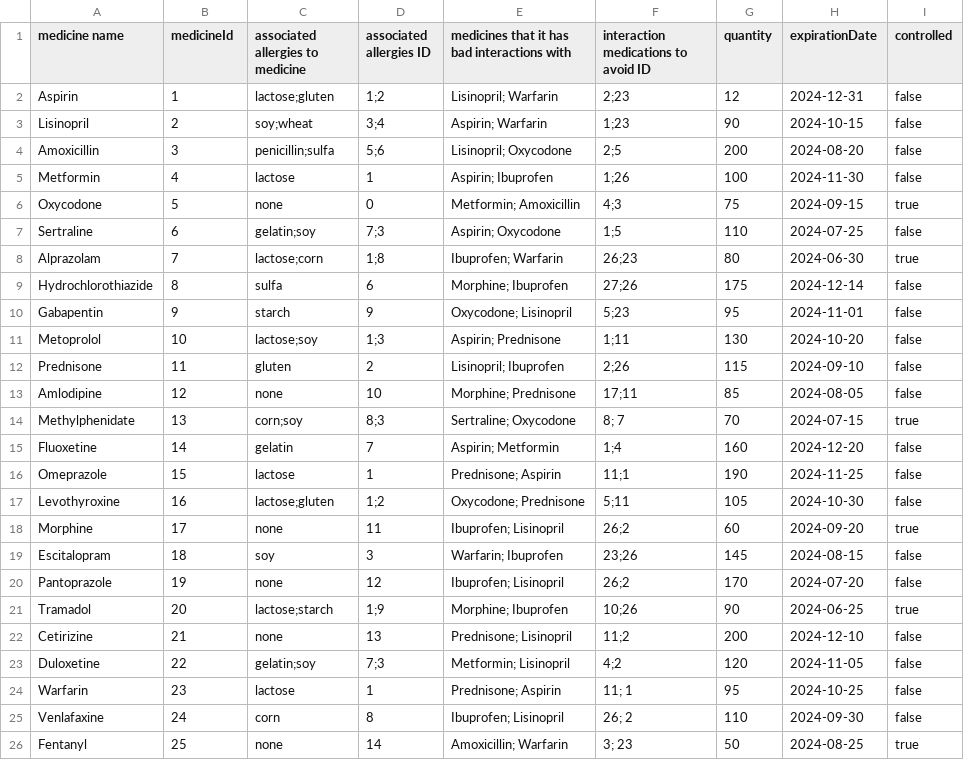
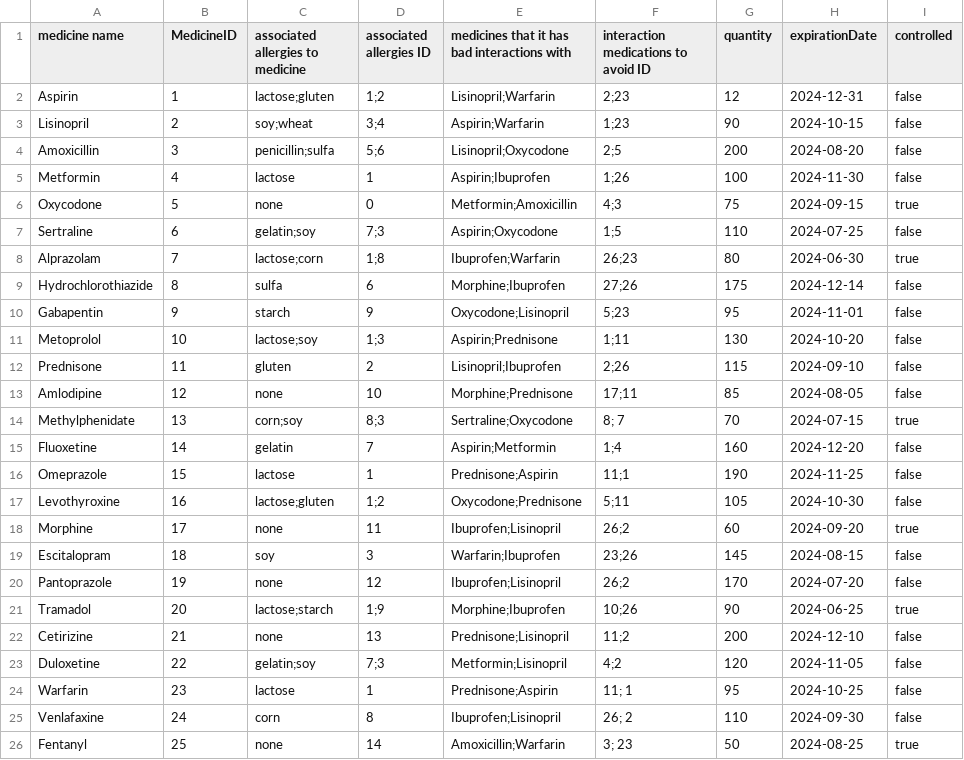
Before and after one commit to CieranW/SFWE301-Project, a CSV file: Medicine_List_v2.csv, drawn as a sheet.

```diff
--- a/Medicine_List_v2.csv
+++ b/Medicine_List_v2.csv
@@ -1,26 +1,26 @@
-medicine name,medicineId,associated allergies to medicine,associated allergies ID,medicines that it has bad interactions with,interaction medications to avoid ID, quantity, expirationDate, controlled
-Aspirin,1,lactose;gluten,1;2,Lisinopril; Warfarin,2;23, 12, 2024-12-31, false
-Lisinopril,2,soy;wheat,3;4,Aspirin; Warfarin,1;23,90,2024-10-15,false
-Amoxicillin,3,penicillin;sulfa,5;6,Lisinopril; Oxycodone,2;5,200,2024-08-20,false
-Metformin,4,lactose,1,Aspirin; Ibuprofen,1;26,100,2024-11-30,false
-Oxycodone,5,none,0,Metformin; Amoxicillin,4;3,75,2024-09-15,true
-Sertraline,6,gelatin;soy,7;3,Aspirin; Oxycodone,1;5,110,2024-07-25,false
-Alprazolam,7,lactose;corn,1;8,Ibuprofen; Warfarin,26;23,80,2024-06-30,true
-Hydrochlorothiazide,8,sulfa,6,Morphine; Ibuprofen,27;26,175,2024-12-14,false
-Gabapentin,9,starch,9,Oxycodone; Lisinopril,5;23,95,2024-11-01,false
-Metoprolol,10,lactose;soy,1;3,Aspirin; Prednisone,1;11,130,2024-10-20,false
-Prednisone,11,gluten,2,Lisinopril; Ibuprofen,2;26,115,2024-09-10,false
-Amlodipine,12,none,10,Morphine; Prednisone,17;11,85,2024-08-05,false
-Methylphenidate,13,corn;soy,8;3,Sertraline; Oxycodone,8; 7,70,2024-07-15,true
-Fluoxetine,14,gelatin,7,Aspirin; Metformin,1;4,160,2024-12-20,false
-Omeprazole,15,lactose,1,Prednisone; Aspirin,11;1,190,2024-11-25,false
-Levothyroxine,16,lactose;gluten,1;2,Oxycodone; Prednisone,5;11,105,2024-10-30,false
-Morphine,17,none,11,Ibuprofen; Lisinopril,26;2,60,2024-09-20,true
-Escitalopram,18,soy,3,Warfarin; Ibuprofen,23;26,145,2024-08-15,false
-Pantoprazole,19,none,12,Ibuprofen; Lisinopril,26;2,170,2024-07-20,false
-Tramadol,20,lactose;starch,1;9,Morphine; Ibuprofen,10;26,90,2024-06-25,true
-Cetirizine,21,none,13,Prednisone; Lisinopril,11;2,200,2024-12-10,false
-Duloxetine,22,gelatin;soy,7;3,Metformin; Lisinopril,4;2,120,2024-11-05,false
-Warfarin,23,lactose,1,Prednisone; Aspirin,11; 1,95,2024-10-25,false
-Venlafaxine,24,corn,8,Ibuprofen; Lisinopril,26; 2,110,2024-09-30,false
-Fentanyl,25,none,14,Amoxicillin; Warfarin,3; 23,50,2024-08-25,true
+medicine name,MedicineID,associated allergies to medicine,associated allergies ID,medicines that it has bad interactions with,interaction medications to avoid ID, quantity, expirationDate, controlled
+Aspirin,1,lactose;gluten,1;2,Lisinopril;Warfarin,2;23, 12, 2024-12-31, false
+Lisinopril,2,soy;wheat,3;4,Aspirin;Warfarin,1;23,90,2024-10-15,false
+Amoxicillin,3,penicillin;sulfa,5;6,Lisinopril;Oxycodone,2;5,200,2024-08-20,false
+Metformin,4,lactose,1,Aspirin;Ibuprofen,1;26,100,2024-11-30,false
+Oxycodone,5,none,0,Metformin;Amoxicillin,4;3,75,2024-09-15,true
+Sertraline,6,gelatin;soy,7;3,Aspirin;Oxycodone,1;5,110,2024-07-25,false
+Alprazolam,7,lactose;corn,1;8,Ibuprofen;Warfarin,26;23,80,2024-06-30,true
+Hydrochlorothiazide,8,sulfa,6,Morphine;Ibuprofen,27;26,175,2024-12-14,false
+Gabapentin,9,starch,9,Oxycodone;Lisinopril,5;23,95,2024-11-01,false
+Metoprolol,10,lactose;soy,1;3,Aspirin;Prednisone,1;11,130,2024-10-20,false
+Prednisone,11,gluten,2,Lisinopril;Ibuprofen,2;26,115,2024-09-10,false
+Amlodipine,12,none,10,Morphine;Prednisone,17;11,85,2024-08-05,false
+Methylphenidate,13,corn;soy,8;3,Sertraline;Oxycodone,8; 7,70,2024-07-15,true
+Fluoxetine,14,gelatin,7,Aspirin;Metformin,1;4,160,2024-12-20,false
+Omeprazole,15,lactose,1,Prednisone;Aspirin,11;1,190,2024-11-25,false
+Levothyroxine,16,lactose;gluten,1;2,Oxycodone;Prednisone,5;11,105,2024-10-30,false
+Morphine,17,none,11,Ibuprofen;Lisinopril,26;2,60,2024-09-20,true
+Escitalopram,18,soy,3,Warfarin;Ibuprofen,23;26,145,2024-08-15,false
+Pantoprazole,19,none,12,Ibuprofen;Lisinopril,26;2,170,2024-07-20,false
+Tramadol,20,lactose;starch,1;9,Morphine;Ibuprofen,10;26,90,2024-06-25,true
+Cetirizine,21,none,13,Prednisone;Lisinopril,11;2,200,2024-12-10,false
+Duloxetine,22,gelatin;soy,7;3,Metformin;Lisinopril,4;2,120,2024-11-05,false
+Warfarin,23,lactose,1,Prednisone;Aspirin,11; 1,95,2024-10-25,false
+Venlafaxine,24,corn,8,Ibuprofen;Lisinopril,26; 2,110,2024-09-30,false
+Fentanyl,25,none,14,Amoxicillin;Warfarin,3; 23,50,2024-08-25,true
```
Also changed, not shown: 5 other files.
